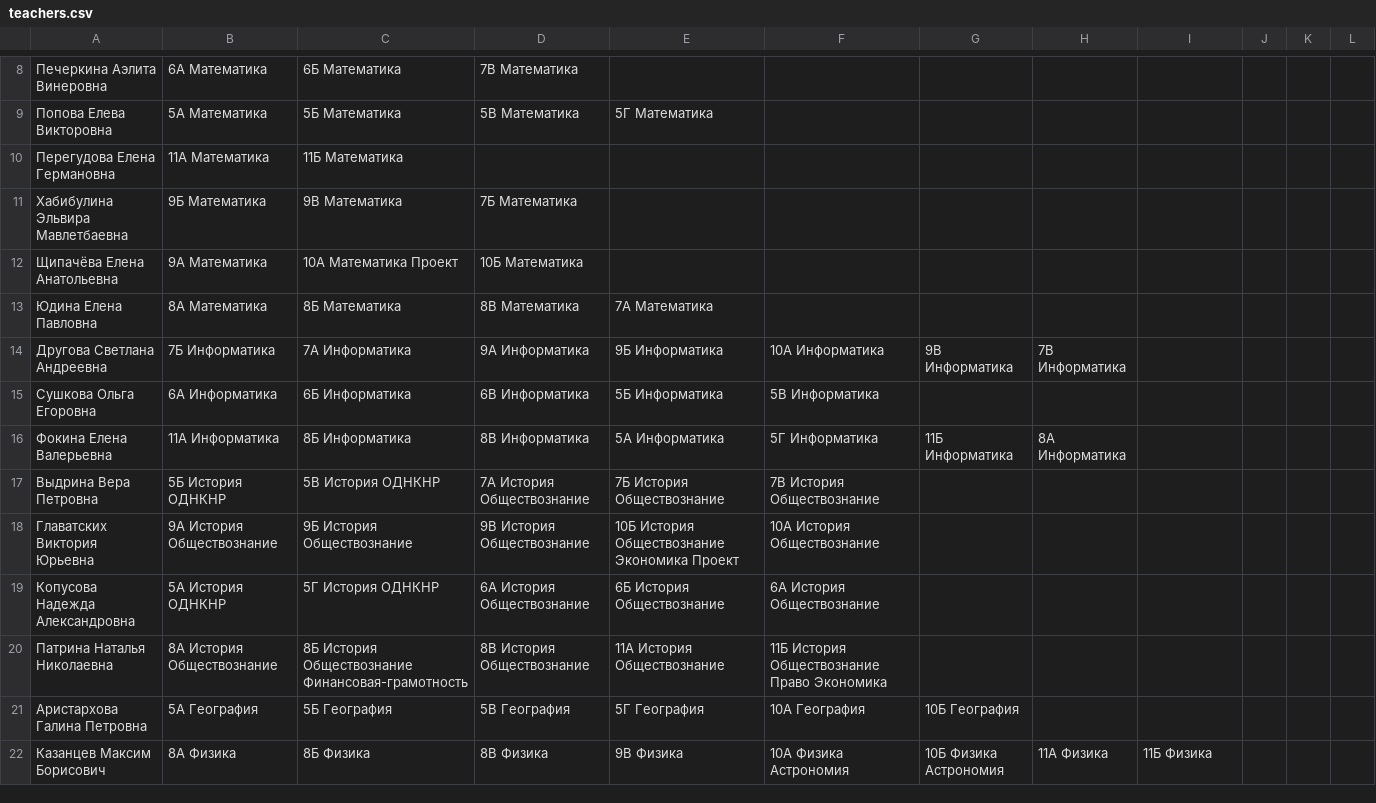
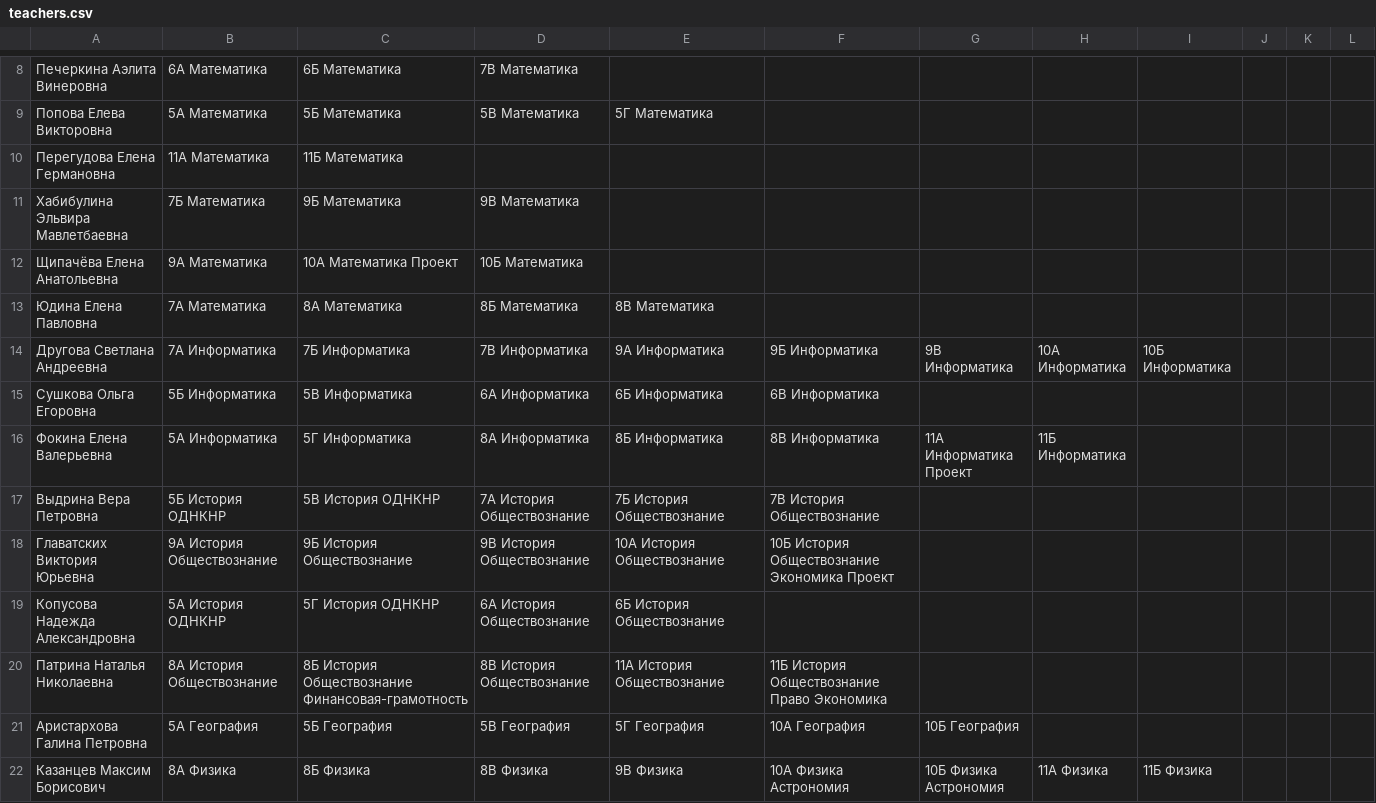
Before and after one commit to alexandra-farion/Learning_Web, a CSV file: scripts/teachers.csv, drawn as a sheet; only a part is shown, gaps mark what is left out; the diff covers the shown part only; the diff names each change by its address in the sheet, - before the commit and + after, or states it on an @@ line.

```diff
--- a/scripts/teachers.csv
+++ b/scripts/teachers.csv
-B11: 9Б Математика
+B11: 7Б Математика
-C11: 9В Математика
+C11: 9Б Математика
-D11: 7Б Математика
+D11: 9В Математика
-B13: 8А Математика
+B13: 7А Математика
-C13: 8Б Математика
+C13: 8А Математика
-D13: 8В Математика
+D13: 8Б Математика
-E13: 7А Математика
+E13: 8В Математика
-B14: 7Б Информатика
+B14: 7А Информатика
-C14: 7А Информатика
+C14: 7Б Информатика
-D14: 9А Информатика
+D14: 7В Информатика
-E14: 9Б Информатика
+E14: 9А Информатика
-F14: 10А Информатика
+F14: 9Б Информатика
-H14: 7В Информатика
+H14: 10А Информатика
-I14: (empty)
+I14: 10Б Информатика
-B15: 6А Информатика
+B15: 5Б Информатика
-C15: 6Б Информатика
+C15: 5В Информатика
-D15: 6В Информатика
+D15: 6А Информатика
-E15: 5Б Информатика
+E15: 6Б Информатика
-F15: 5В Информатика
+F15: 6В Информатика
-B16: 11А Информатика
+B16: 5А Информатика
-C16: 8Б Информатика
+C16: 5Г Информатика
-D16: 8В Информатика
+D16: 8А Информатика
-E16: 5А Информатика
+E16: 8Б Информатика
-F16: 5Г Информатика
+F16: 8В Информатика
-G16: 11Б Информатика
+G16: 11А Информатика Проект
-H16: 8А Информатика
+H16: 11Б Информатика
-E18: 10Б История Обществознание Экономика Проект
+E18: 10А История Обществознание
-F18: 10А История Обществознание
+F18: 10Б История Обществознание Экономика Проект
-F19: 6А История Обществознание
+F19: (empty)
```
Also changed, not shown: 57 edited cells elsewhere in this file, 11 other files.
